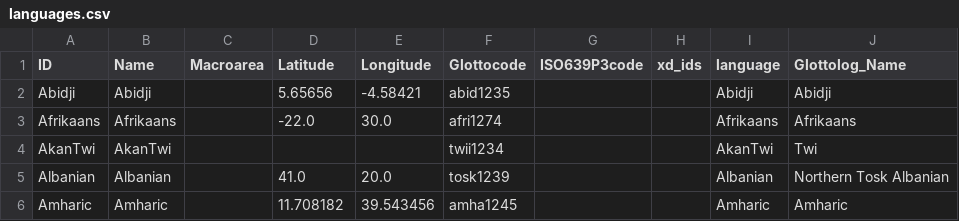
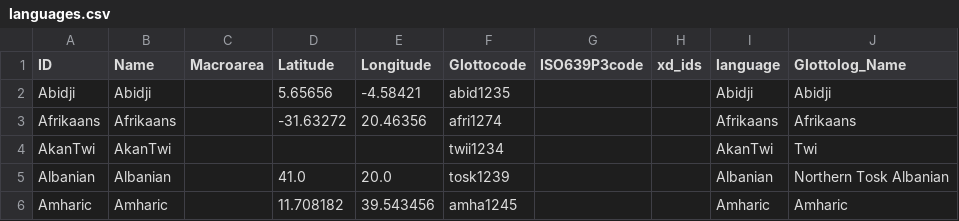
Before and after one commit to phlorest/hartmann_and_walkden2024, a CSV file: cldf/languages.csv, drawn as a sheet; only a part is shown.

```diff
--- a/cldf/languages.csv
+++ b/cldf/languages.csv
@@ -2,3 +2,3 @@ ID,Name,Macroarea,Latitude,Longitude,Glottocode,ISO639P3code,xd_ids,language,Glo
 Abidji,Abidji,,5.65656,-4.58421,abid1235,,,Abidji,Abidji
-Afrikaans,Afrikaans,,-22.0,30.0,afri1274,,,Afrikaans,Afrikaans
+Afrikaans,Afrikaans,,-31.63272,20.46356,afri1274,,,Afrikaans,Afrikaans
 AkanTwi,AkanTwi,,,,twii1234,,,AkanTwi,Twi
```
Also changed, not shown: 7 other files.
